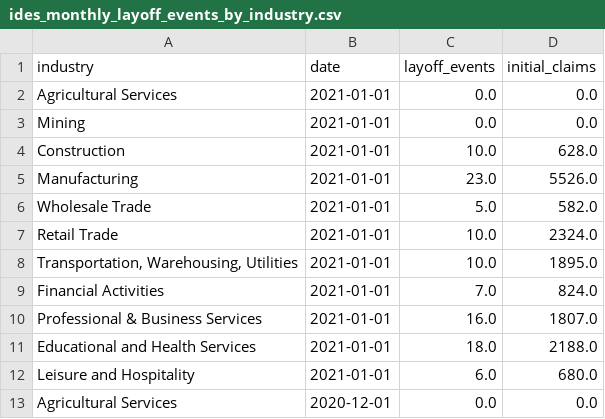
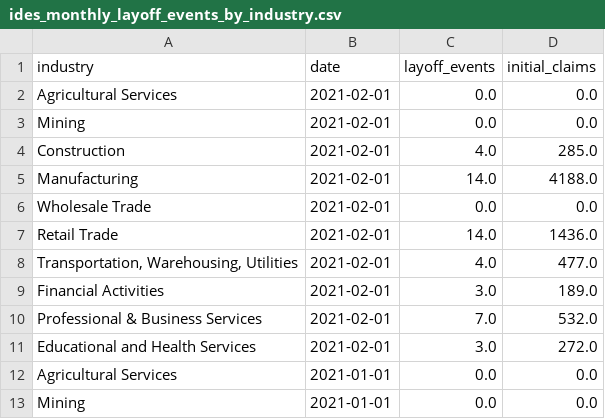
Before and after one commit to hackerlikecomputer/il-covid-19-unemployment-data-tracker, a CSV file: output/ides_monthly_layoff_events_by_industry.csv, drawn as a sheet; only a part is shown; the shorter side is filled out with more unchanged rows; the diff names each change by its address in the sheet, - before the commit and + after, or states it on an @@ line.

```diff
--- a/output/ides_monthly_layoff_events_by_industry.csv
+++ b/output/ides_monthly_layoff_events_by_industry.csv
+row 2: Agricultural Services | 2021-02-01 | 0.0 | 0.0
+row 3: Mining | 2021-02-01 | 0.0 | 0.0
+row 4: Construction | 2021-02-01 | 4.0 | 285.0
+row 5: Manufacturing | 2021-02-01 | 14.0 | 4188.0
+row 6: Wholesale Trade | 2021-02-01 | 0.0 | 0.0
+row 7: Retail Trade | 2021-02-01 | 14.0 | 1436.0
+row 8: Transportation, Warehousing, Utilities | 2021-02-01 | 4.0 | 477.0
+row 9: Financial Activities | 2021-02-01 | 3.0 | 189.0
+row 10: Professional & Business Services | 2021-02-01 | 7.0 | 532.0
+row 11: Educational and Health Services | 2021-02-01 | 3.0 | 272.0
```
Also changed, not shown: output/ides_monthly_layoff_events_all_industries.csv, output/ides_total_layoff_events_by_industry_from_mar20.csv.
